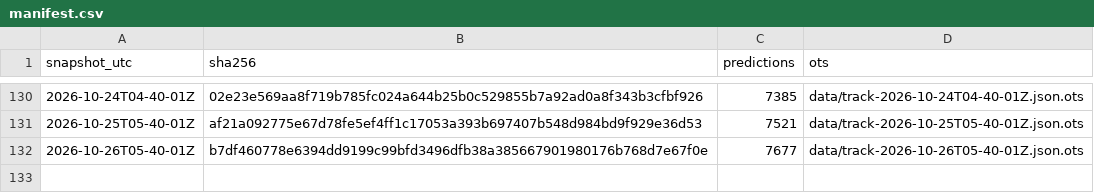
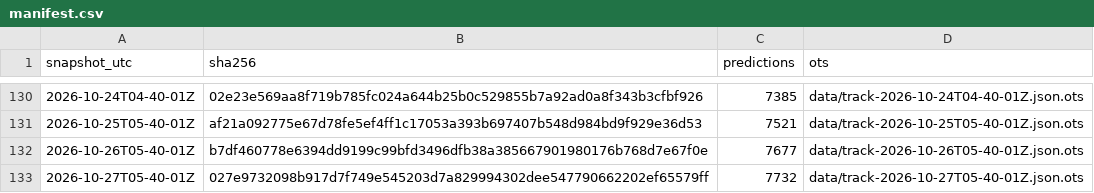
Before and after one commit to tipsaudit/track-record-public, a CSV file: manifest.csv, drawn as a sheet; only a part is shown, gaps mark what is left out.

Commit message:
track record snapshot 2026-10-27T05-40-01Z · 7732 predictions · sha256 027e9732098b

```diff
--- a/manifest.csv
+++ b/manifest.csv
@@ -132 +132,2 @@ snapshot_utc,sha256,predictions,ots
 2026-10-26T05-40-01Z,b7df460778e6394dd9199c99bfd3496dfb38a385667901980176b768d7e67f0e,7677,data/track-2026-10-26T05-40-01Z.json.ots
+2026-10-27T05-40-01Z,027e9732098b917d7f749e545203d7a829994302dee547790662202ef65579ff,7732,data/track-2026-10-27T05-40-01Z.json.ots
```
Also changed, not shown: 7 other files.
